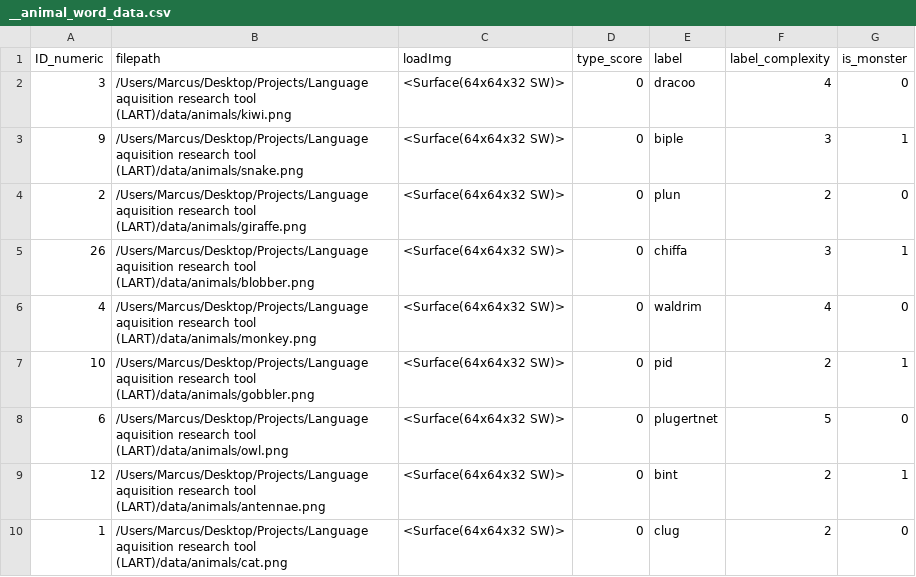
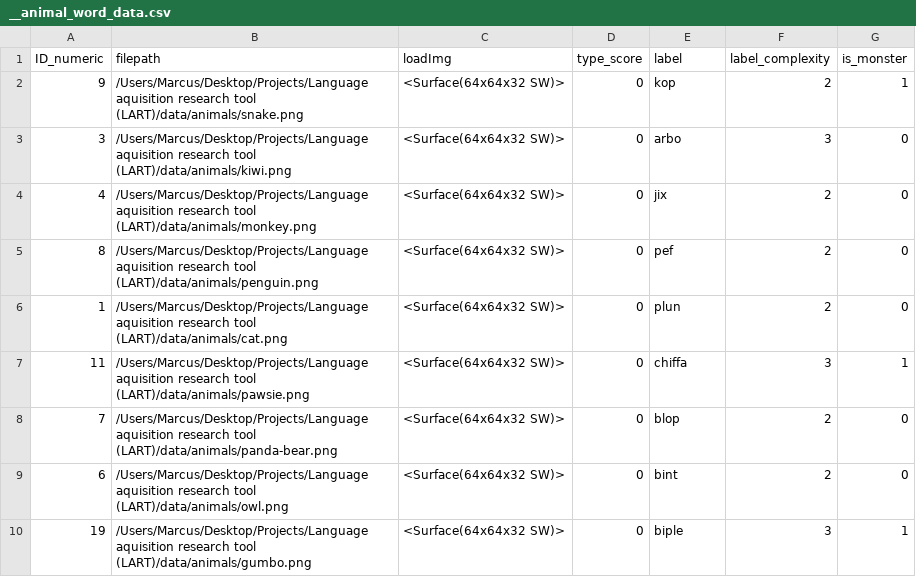
Before and after one commit to maracman/SudoLang, a CSV file: data/saved_game_states/__animal_word_data.csv, drawn as a sheet.

```diff
--- a/data/saved_game_states/__animal_word_data.csv
+++ b/data/saved_game_states/__animal_word_data.csv
@@ -1,10 +1,10 @@
 ID_numeric,filepath,loadImg,type_score,label,label_complexity,is_monster
-3,/Users/Marcus/Desktop/Projects/Language aquisition research tool (LART)/data/animals/kiwi.png,<Surface(64x64x32 SW)>,0,dracoo,4,0
-9,/Users/Marcus/Desktop/Projects/Language aquisition research tool (LART)/data/animals/snake.png,<Surface(64x64x32 SW)>,0,biple,3,1
-2,/Users/Marcus/Desktop/Projects/Language aquisition research tool (LART)/data/animals/giraffe.png,<Surface(64x64x32 SW)>,0,plun,2,0
-26,/Users/Marcus/Desktop/Projects/Language aquisition research tool (LART)/data/animals/blobber.png,<Surface(64x64x32 SW)>,0,chiffa,3,1
-4,/Users/Marcus/Desktop/Projects/Language aquisition research tool (LART)/data/animals/monkey.png,<Surface(64x64x32 SW)>,0,waldrim,4,0
-10,/Users/Marcus/Desktop/Projects/Language aquisition research tool (LART)/data/animals/gobbler.png,<Surface(64x64x32 SW)>,0,pid,2,1
-6,/Users/Marcus/Desktop/Projects/Language aquisition research tool (LART)/data/animals/owl.png,<Surface(64x64x32 SW)>,0,plugertnet,5,0
-12,/Users/Marcus/Desktop/Projects/Language aquisition research tool (LART)/data/animals/antennae.png,<Surface(64x64x32 SW)>,0,bint,2,1
-1,/Users/Marcus/Desktop/Projects/Language aquisition research tool (LART)/data/animals/cat.png,<Surface(64x64x32 SW)>,0,clug,2,0
+9,/Users/Marcus/Desktop/Projects/Language aquisition research tool (LART)/data/animals/snake.png,<Surface(64x64x32 SW)>,0,kop,2,1
+3,/Users/Marcus/Desktop/Projects/Language aquisition research tool (LART)/data/animals/kiwi.png,<Surface(64x64x32 SW)>,0,arbo,3,0
+4,/Users/Marcus/Desktop/Projects/Language aquisition research tool (LART)/data/animals/monkey.png,<Surface(64x64x32 SW)>,0,jix,2,0
+8,/Users/Marcus/Desktop/Projects/Language aquisition research tool (LART)/data/animals/penguin.png,<Surface(64x64x32 SW)>,0,pef,2,0
+1,/Users/Marcus/Desktop/Projects/Language aquisition research tool (LART)/data/animals/cat.png,<Surface(64x64x32 SW)>,0,plun,2,0
+11,/Users/Marcus/Desktop/Projects/Language aquisition research tool (LART)/data/animals/pawsie.png,<Surface(64x64x32 SW)>,0,chiffa,3,1
+7,/Users/Marcus/Desktop/Projects/Language aquisition research tool (LART)/data/animals/panda-bear.png,<Surface(64x64x32 SW)>,0,blop,2,0
+6,/Users/Marcus/Desktop/Projects/Language aquisition research tool (LART)/data/animals/owl.png,<Surface(64x64x32 SW)>,0,bint,2,0
+19,/Users/Marcus/Desktop/Projects/Language aquisition research tool (LART)/data/animals/gumbo.png,<Surface(64x64x32 SW)>,0,biple,3,1
```
Also changed, not shown: 1 other file.
